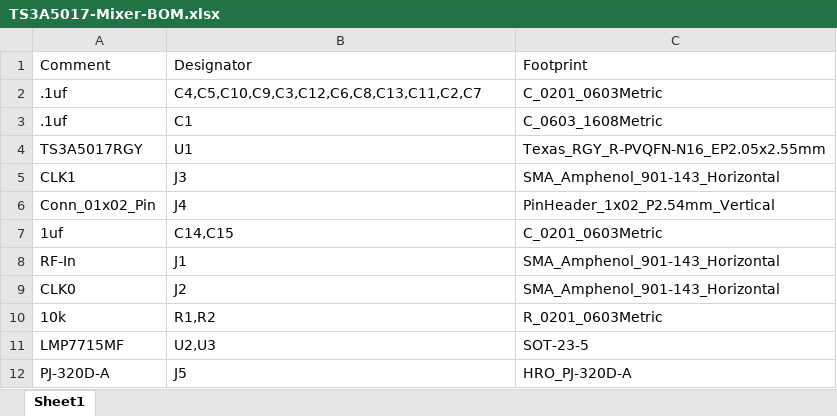
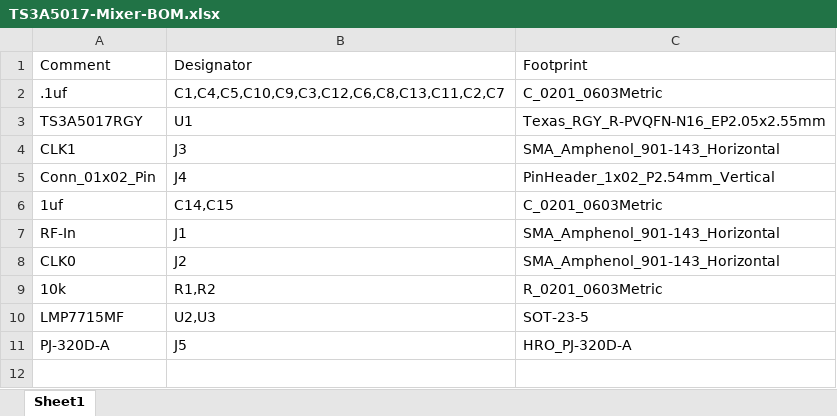
Before and after one commit to brokebit/SDR-Learning-Project, an Excel workbook: Mixer Board/TS3A5017-Mixer/Manufacture/TS3A5017-Mixer-BOM.xlsx, sheet Sheet1, drawn as a sheet; values as stored, in another font and other column widths than the file's, no borders; the diff names each change by its address in the sheet, - before the commit and + after, or states it on an @@ line.

```diff
--- a/Mixer Board/TS3A5017-Mixer/Manufacture/TS3A5017-Mixer-BOM.xlsx (sheet Sheet1)
+++ b/Mixer Board/TS3A5017-Mixer/Manufacture/TS3A5017-Mixer-BOM.xlsx (sheet Sheet1)
-B2: C4,C5,C10,C9,C3,C12,C6,C8,C13,C11,C2,C7
+B2: C1,C4,C5,C10,C9,C3,C12,C6,C8,C13,C11,C2,C7
-row 3: .1uf | C1 | C_0603_1608Metric
```
Also changed, not shown: 39 other files.
